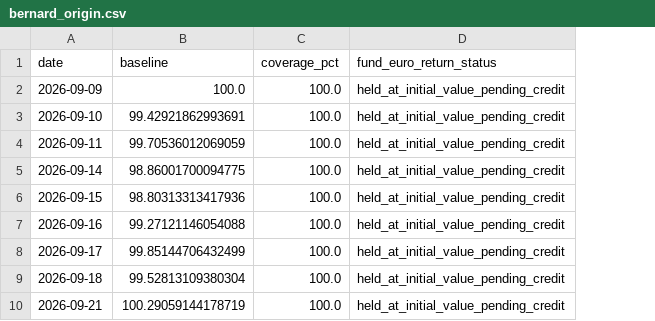
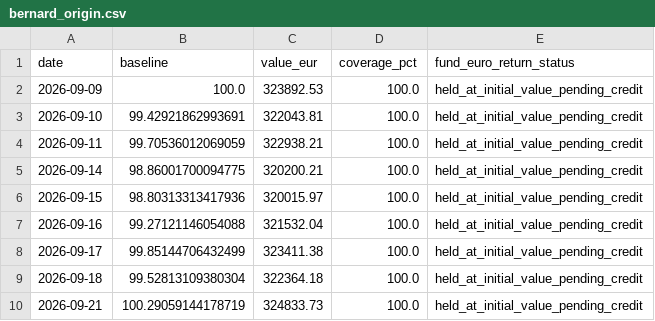
Before and after one commit to OPCooaching/assurance-vie-data, a CSV file: data/benchmarks/bernard_origin.csv, drawn as a sheet; the diff names each change by its address in the sheet, - before the commit and + after, or states it on an @@ line.

```diff
--- a/data/benchmarks/bernard_origin.csv
+++ b/data/benchmarks/bernard_origin.csv
+column C (value_eur), rows 2-10: 323892.53 | 322043.81 | 322938.21 | 320200.21 | 320015.97 | 321532.04 | 323411.38 | 322364.18 | 324833.73
```
Also changed, not shown: config/symbol_map.csv, data/academic/performance.csv, 5 other files.
